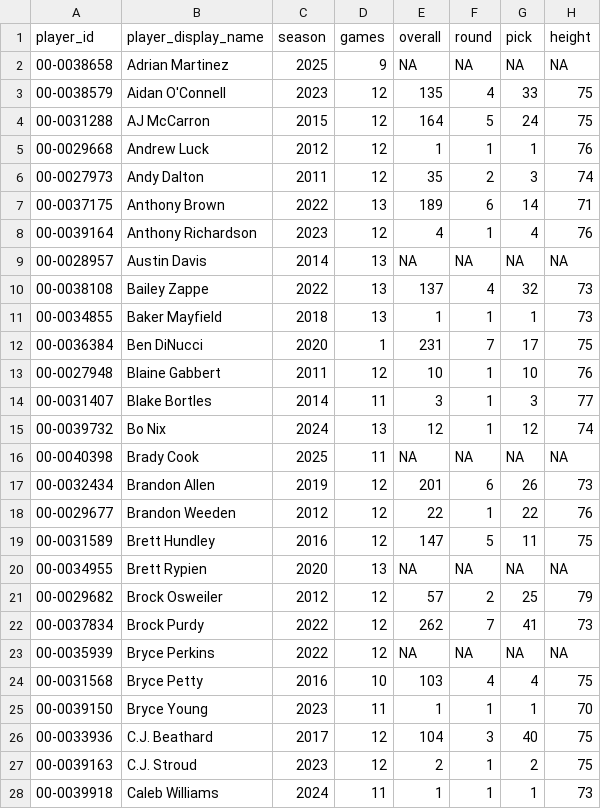
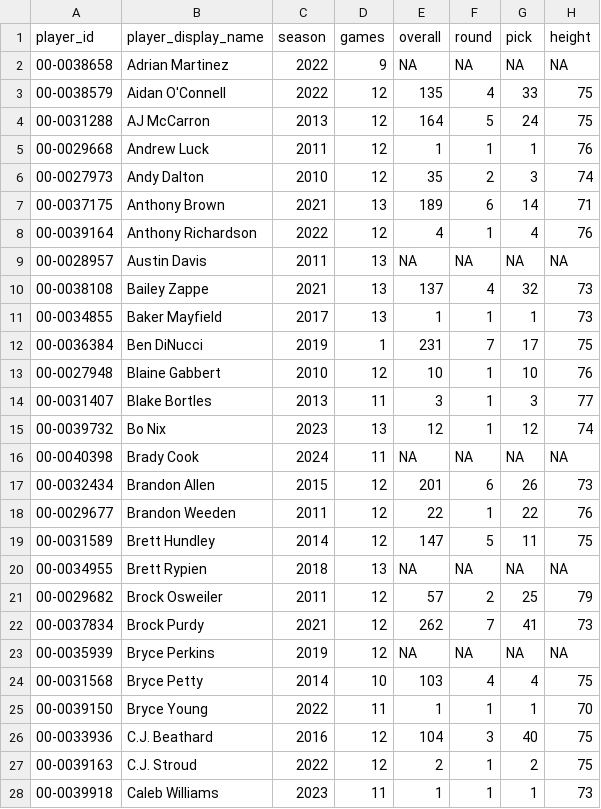
Before and after one commit to Samgunther1/nfl-fantasy-ml-model_2, a CSV file: data/processed/qb_combined_training.csv, drawn as a sheet; only a part is shown; the diff covers the shown part only; the diff names each change by its address in the sheet, - before the commit and + after, or states it on an @@ line.

```diff
--- a/data/processed/qb_combined_training.csv
+++ b/data/processed/qb_combined_training.csv
-C2 (season): 2025
+C2 (season): 2022
-C3 (season): 2023
+C3 (season): 2022
-C4 (season): 2015
+C4 (season): 2013
-C5 (season): 2012
+C5 (season): 2011
-C6 (season): 2011
+C6 (season): 2010
-C7 (season): 2022
+C7 (season): 2021
-C8 (season): 2023
+C8 (season): 2022
-C9 (season): 2014
+C9 (season): 2011
-C10 (season): 2022
+C10 (season): 2021
-C11 (season): 2018
+C11 (season): 2017
-C12 (season): 2020
+C12 (season): 2019
-C13 (season): 2011
+C13 (season): 2010
-C14 (season): 2014
+C14 (season): 2013
-C15 (season): 2024
+C15 (season): 2023
-C16 (season): 2025
+C16 (season): 2024
-C17 (season): 2019
+C17 (season): 2015
-C18 (season): 2012
+C18 (season): 2011
-C19 (season): 2016
+C19 (season): 2014
-C20 (season): 2020
+C20 (season): 2018
-C21 (season): 2012
+C21 (season): 2011
-C22 (season): 2022
+C22 (season): 2021
-C23 (season): 2022
+C23 (season): 2019
-C24 (season): 2016
+C24 (season): 2014
-C25 (season): 2023
+C25 (season): 2022
-C26 (season): 2017
+C26 (season): 2016
-C27 (season): 2023
+C27 (season): 2022
-C28 (season): 2024
+C28 (season): 2023
```
Also changed, not shown: 149 edited cells elsewhere in this file, data/processed/rb_combined_training.csv, data/processed/te_combined_training.csv, 6 other files.
